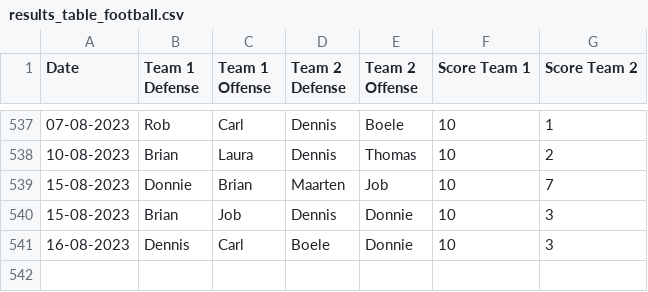
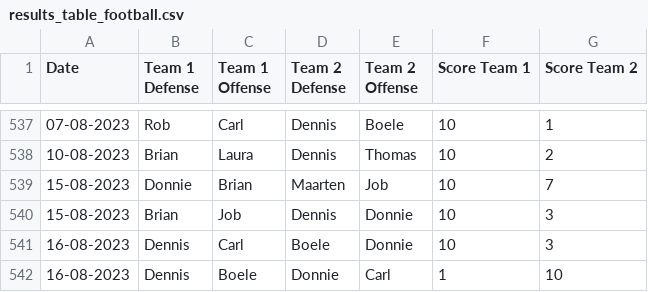
Before and after one commit to BartvonMeijenfeldt/fussball_rankings, a CSV file: results_table_football.csv, drawn as a sheet; only a part is shown, gaps mark what is left out; the diff names each change by its address in the sheet, - before the commit and + after, or states it on an @@ line.

```diff
--- a/results_table_football.csv
+++ b/results_table_football.csv
+row 542: 16-08-2023 | Dennis | Boele | Donnie | Carl | 1 | 10
```
Also changed, not shown: beta_ratings.csv, calculations.csv, 1 other file.
